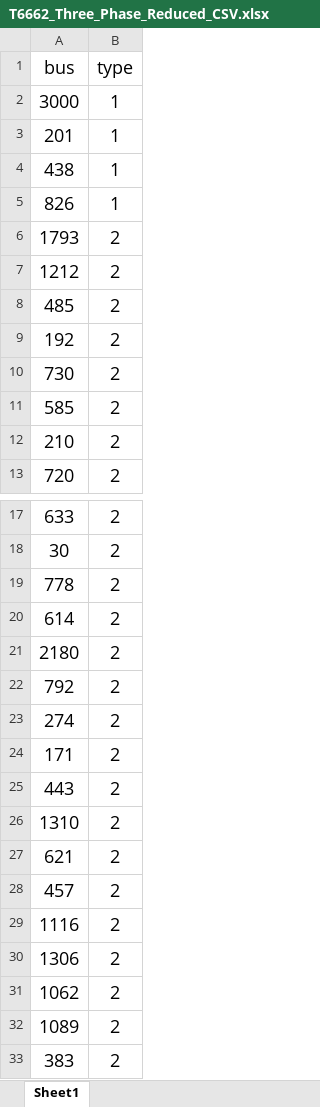
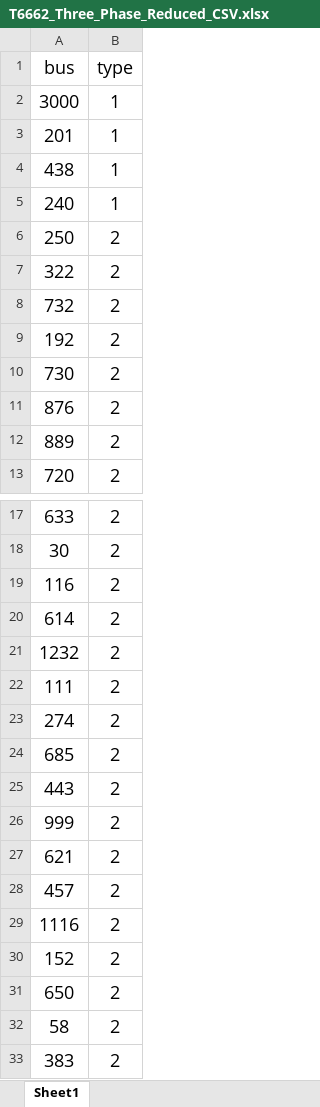
Before and after one commit to eshoubak/SETO_Matlab, an Excel workbook: 0_data/T6662_Three_Phase_Reduced_CSV.xlsx, sheet Sheet1, drawn as a sheet; only a part is shown, gaps mark what is left out; values as stored, in another font and other column widths than the file's, no borders; the diff covers the shown part only; the diff names each change by its address in the sheet, - before the commit and + after, or states it on an @@ line.

```diff
--- a/0_data/T6662_Three_Phase_Reduced_CSV.xlsx (sheet Sheet1)
+++ b/0_data/T6662_Three_Phase_Reduced_CSV.xlsx (sheet Sheet1)
-A5 (bus): 826
+A5 (bus): 240
-A6 (bus): 1793
+A6 (bus): 250
-A7 (bus): 1212
+A7 (bus): 322
-A8 (bus): 485
+A8 (bus): 732
-A11 (bus): 585
+A11 (bus): 876
-A12 (bus): 210
+A12 (bus): 889
-A19 (bus): 778
+A19 (bus): 116
-A21 (bus): 2180
+A21 (bus): 1232
-A22 (bus): 792
+A22 (bus): 111
-A24 (bus): 171
+A24 (bus): 685
-A26 (bus): 1310
+A26 (bus): 999
-A30 (bus): 1306
+A30 (bus): 152
-A31 (bus): 1062
+A31 (bus): 650
-A32 (bus): 1089
+A32 (bus): 58
```
Also changed, not shown: 5 edited cells elsewhere in this sheet, 0_data/T6662_Three_Phase_Reduced.xlsx, 0_data/T6662_Three_Phase_Reduced_upper_CSV.xlsx, 9 other files.
